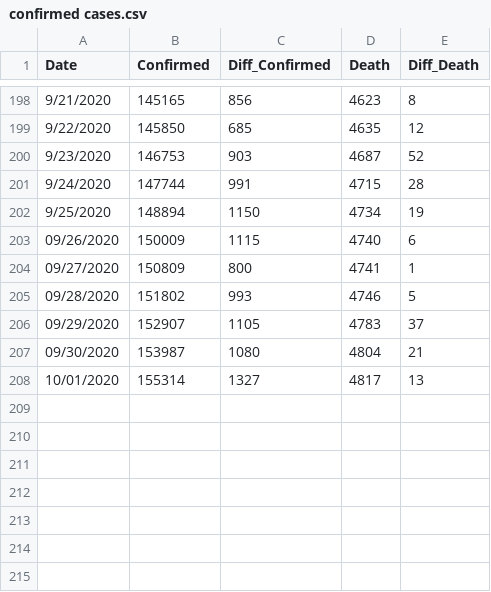
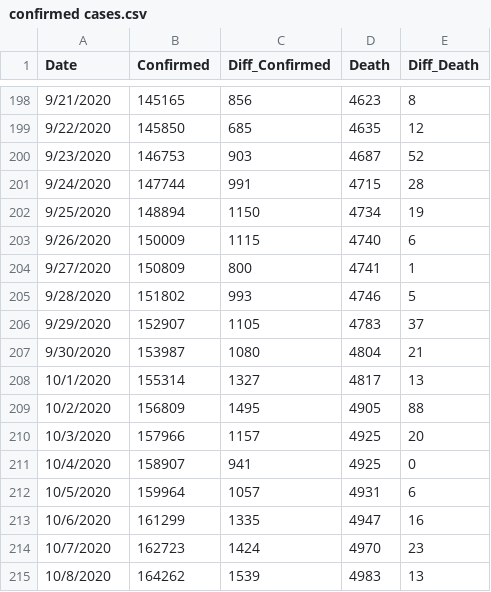
Before and after one commit to Ying-Ju/Ohio_covid19.github.io, a CSV file: confirmed cases.csv, drawn as a sheet; only a part is shown, gaps mark what is left out.

Commit message:
Update confirmed cases.csv

```diff
--- a/confirmed cases.csv
+++ b/confirmed cases.csv
@@ -202,7 +202,14 @@
 9/25/2020,148894,1150,4734,19
-"09/26/2020",150009,1115,4740,6
-"09/27/2020",150809,800,4741,1
-"09/28/2020",151802,993,4746,5
-"09/29/2020",152907,1105,4783,37
-"09/30/2020",153987,1080,4804,21
-"10/01/2020",155314,1327,4817,13
+9/26/2020,150009,1115,4740,6
+9/27/2020,150809,800,4741,1
+9/28/2020,151802,993,4746,5
+9/29/2020,152907,1105,4783,37
+9/30/2020,153987,1080,4804,21
+10/1/2020,155314,1327,4817,13
+10/2/2020,156809,1495,4905,88
+10/3/2020,157966,1157,4925,20
+10/4/2020,158907,941,4925,0
+10/5/2020,159964,1057,4931,6
+10/6/2020,161299,1335,4947,16
+10/7/2020,162723,1424,4970,23
+10/8/2020,164262,1539,4983,13
```
